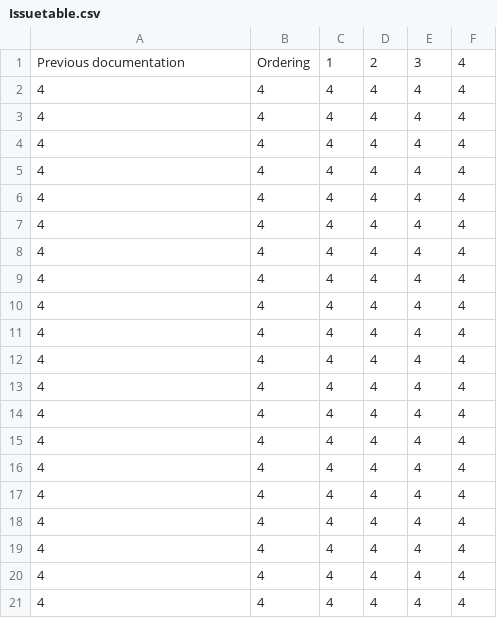
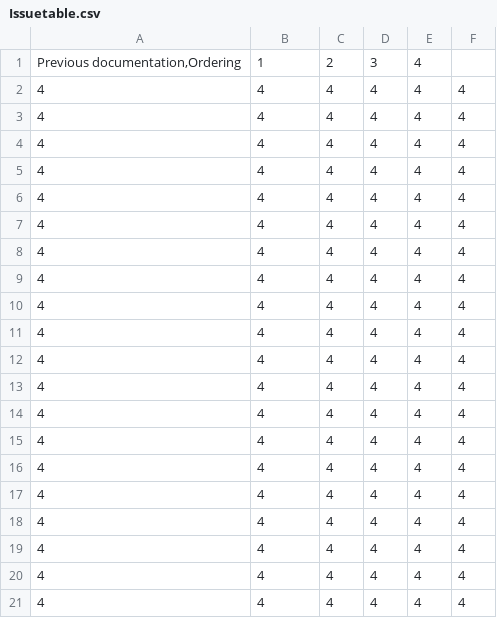
Before and after one commit to open-make/AIRtrack-rebuilt, a CSV file: 02_material_and_methods/01_protocols/Issuetable.csv, drawn as a sheet.

Commit message:
Update Issuetable.csv

```diff
--- a/02_material_and_methods/01_protocols/Issuetable.csv
+++ b/02_material_and_methods/01_protocols/Issuetable.csv
@@ -1,2 +1,2 @@
-Previous documentation;Ordering  ;1;2;3;4
+Previous documentation,Ordering  ;1;2;3;4
 4;4;4;4;4;4
```
